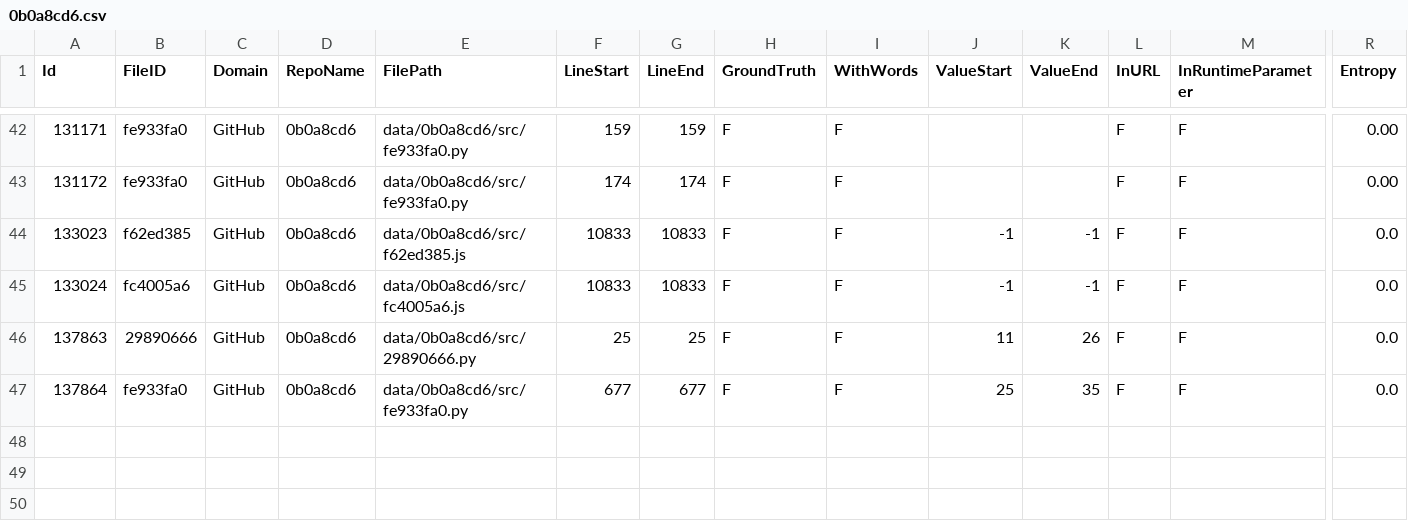
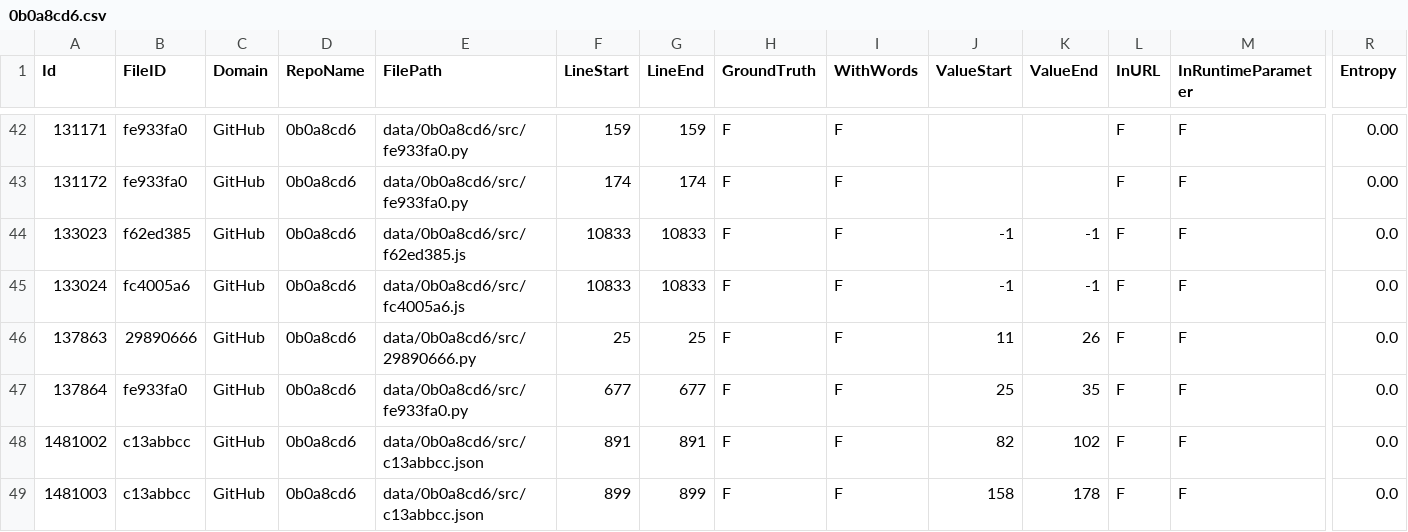
Before and after one commit to Samsung/CredData, a CSV file: meta/0b0a8cd6.csv, drawn as a sheet; only a part is shown, gaps mark what is left out; rows hold the shown columns only; the diff names each change by its address in the sheet, - before the commit and + after, or states it on an @@ line.

```diff
--- a/meta/0b0a8cd6.csv
+++ b/meta/0b0a8cd6.csv
+row 48: 1481002 | c13abbcc | GitHub | 0b0a8cd6 | data/0b0a8cd6/src/c13abbcc.json | 891 | 891 | F | F | 82 | 102 | F | F | 0.0
+row 49: 1481003 | c13abbcc | GitHub | 0b0a8cd6 | data/0b0a8cd6/src/c13abbcc.json | 899 | 899 | F | F | 158 | 178 | F | F | 0.0
```
Also changed, not shown: meta/638eb0c6.csv, meta/86050693.csv, 12 other files.
